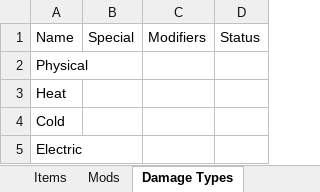
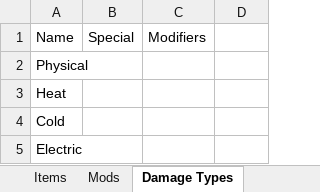
Before and after one commit to Hypersycos/RogueFrame, an Excel workbook: Assets/Concepts.xlsx, sheet Damage Types, drawn as a sheet; values as stored, in another font and other column widths than the file's, no borders; the diff names each change by its address in the sheet, - before the commit and + after, or states it on an @@ line.

```diff
--- a/Assets/Concepts.xlsx (sheet Damage Types)
+++ b/Assets/Concepts.xlsx (sheet Damage Types)
-D1: Status
+D1: (empty)
```
Also changed, not shown: sheet Characters, other sheet tabs, 45 other files.
